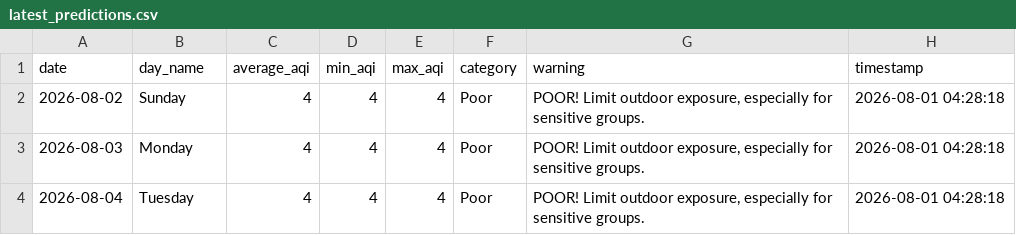
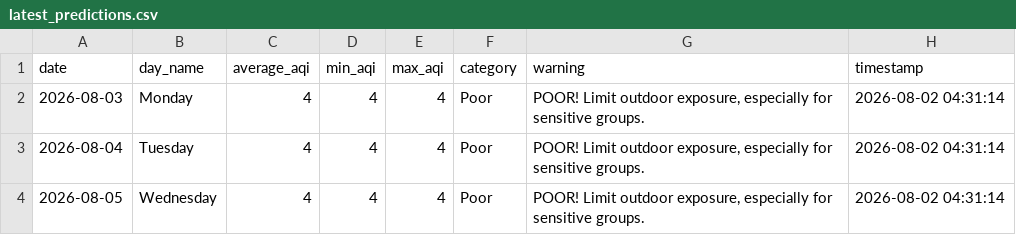
Before and after one commit to saqibahmadsiddiqui/aqi-forecasting-system, a CSV file: data/processed/latest_predictions.csv, drawn as a sheet.

Commit message:
Update predictions 2026-08-02

```diff
--- a/data/processed/latest_predictions.csv
+++ b/data/processed/latest_predictions.csv
@@ -1,4 +1,4 @@
 date,day_name,average_aqi,min_aqi,max_aqi,category,warning,timestamp
-2026-08-02,Sunday,4,4,4,Poor,"POOR! Limit outdoor exposure, especially for sensitive groups.",2026-08-01 04:28:18
-2026-08-03,Monday,4,4,4,Poor,"POOR! Limit outdoor exposure, especially for sensitive groups.",2026-08-01 04:28:18
-2026-08-04,Tuesday,4,4,4,Poor,"POOR! Limit outdoor exposure, especially for sensitive groups.",2026-08-01 04:28:18
+2026-08-03,Monday,4,4,4,Poor,"POOR! Limit outdoor exposure, especially for sensitive groups.",2026-08-02 04:31:14
+2026-08-04,Tuesday,4,4,4,Poor,"POOR! Limit outdoor exposure, especially for sensitive groups.",2026-08-02 04:31:14
+2026-08-05,Wednesday,4,4,4,Poor,"POOR! Limit outdoor exposure, especially for sensitive groups.",2026-08-02 04:31:14
```
Also changed, not shown: data/processed/model_comparison.csv.
